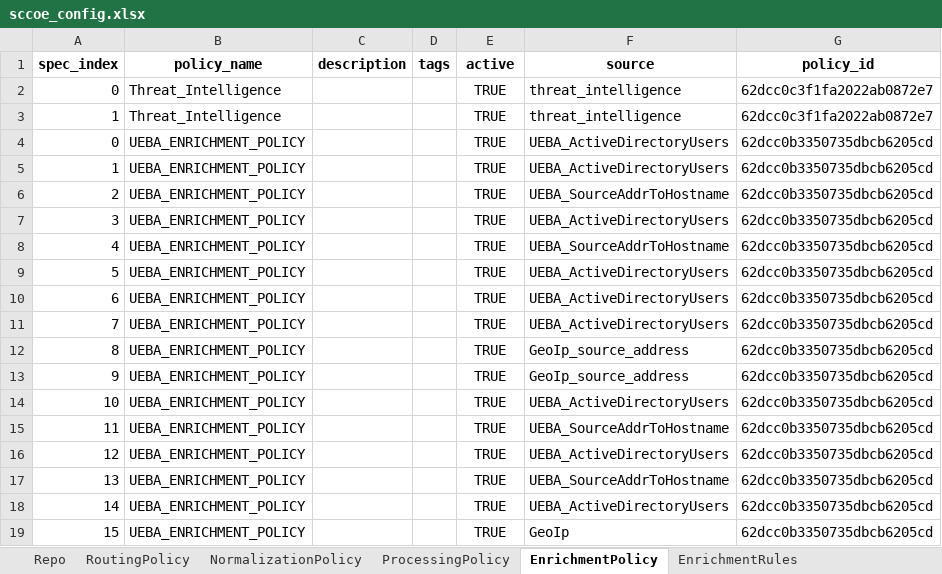
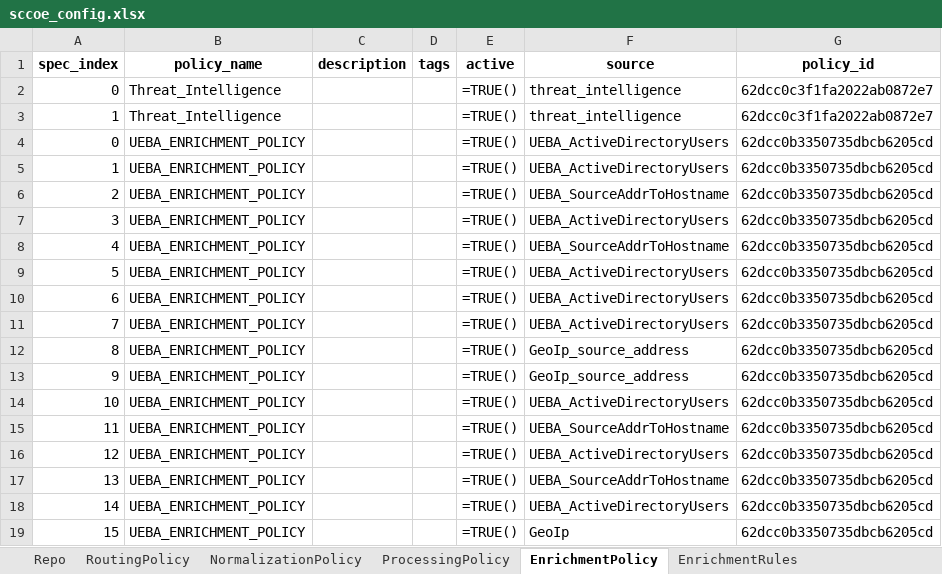
Before and after one commit to DeDobbeleer/DirectorSync, an Excel workbook: lp_tenant_importer/samples/sccoe_config.xlsx, sheet EnrichmentPolicy, drawn as a sheet; values as stored, in another font and other column widths than the file's, no borders; formulas are shown in place of their values; the diff names each change by its address in the sheet, - before the commit and + after, or states it on an @@ line.

```diff
--- a/lp_tenant_importer/samples/sccoe_config.xlsx (sheet EnrichmentPolicy)
+++ b/lp_tenant_importer/samples/sccoe_config.xlsx (sheet EnrichmentPolicy)
-E2:E19 (active): TRUE
+E2:E19 (active): =TRUE()
```
Also changed, not shown: sheet Alert, sheet DeviceGroups, sheet EnrichmentRules, sheet Device, sheet Repo, sheet ProcessingPolicy, 1 more sheet, lp_tenant_importer/samples/moi_config.xlsx, 7 other files.
